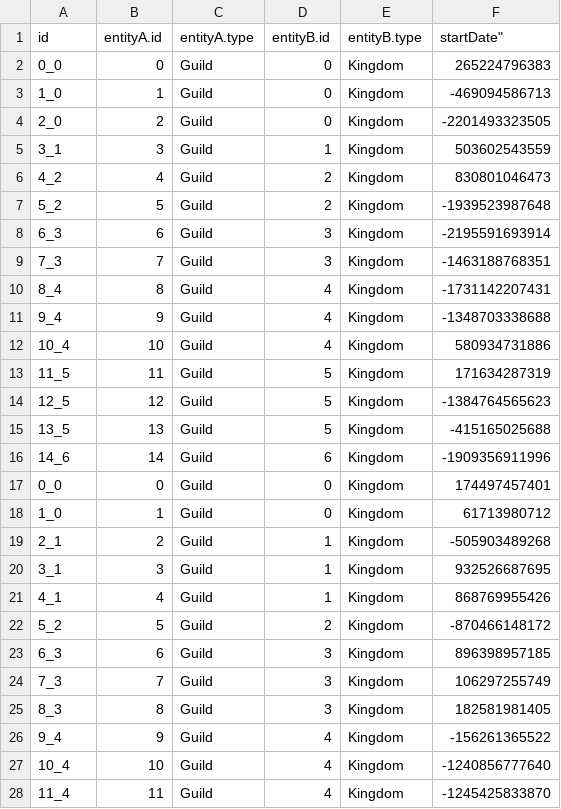
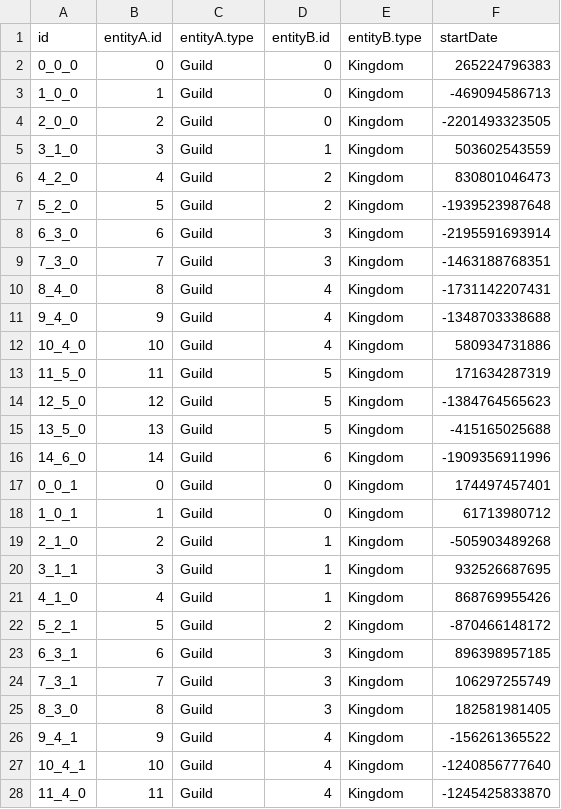
Before and after one commit to YANG-DB/yang-db, a CSV file: docs/tutorial/sample/dragons/csv/RegisteredGuilds.csv, drawn as a sheet; only a part is shown; the diff covers the shown part only.

```diff
--- a/docs/tutorial/sample/dragons/csv/RegisteredGuilds.csv
+++ b/docs/tutorial/sample/dragons/csv/RegisteredGuilds.csv
@@ -1,28 +1,28 @@
-"id","entityA.id","entityA.type","entityB.id","entityB.type",""startDate"
-"0_0","0","Guild","0","Kingdom","265224796383"
-"1_0","1","Guild","0","Kingdom","-469094586713"
-"2_0","2","Guild","0","Kingdom","-2201493323505"
-"3_1","3","Guild","1","Kingdom","503602543559"
-"4_2","4","Guild","2","Kingdom","830801046473"
-"5_2","5","Guild","2","Kingdom","-1939523987648"
-"6_3","6","Guild","3","Kingdom","-2195591693914"
-"7_3","7","Guild","3","Kingdom","-1463188768351"
-"8_4","8","Guild","4","Kingdom","-1731142207431"
-"9_4","9","Guild","4","Kingdom","-1348703338688"
-"10_4","10","Guild","4","Kingdom","580934731886"
-"11_5","11","Guild","5","Kingdom","171634287319"
-"12_5","12","Guild","5","Kingdom","-1384764565623"
-"13_5","13","Guild","5","Kingdom","-415165025688"
-"14_6","14","Guild","6","Kingdom","-1909356911996"
-"0_0","0","Guild","0","Kingdom","174497457401"
-"1_0","1","Guild","0","Kingdom","61713980712"
-"2_1","2","Guild","1","Kingdom","-505903489268"
-"3_1","3","Guild","1","Kingdom","932526687695"
-"4_1","4","Guild","1","Kingdom","868769955426"
-"5_2","5","Guild","2","Kingdom","-870466148172"
-"6_3","6","Guild","3","Kingdom","896398957185"
-"7_3","7","Guild","3","Kingdom","106297255749"
-"8_3","8","Guild","3","Kingdom","182581981405"
-"9_4","9","Guild","4","Kingdom","-156261365522"
-"10_4","10","Guild","4","Kingdom","-1240856777640"
-"11_4","11","Guild","4","Kingdom","-1245425833870"
+"id","entityA.id","entityA.type","entityB.id","entityB.type","startDate"
+"0_0_0","0","Guild","0","Kingdom","265224796383"
+"1_0_0","1","Guild","0","Kingdom","-469094586713"
+"2_0_0","2","Guild","0","Kingdom","-2201493323505"
+"3_1_0","3","Guild","1","Kingdom","503602543559"
+"4_2_0","4","Guild","2","Kingdom","830801046473"
+"5_2_0","5","Guild","2","Kingdom","-1939523987648"
+"6_3_0","6","Guild","3","Kingdom","-2195591693914"
+"7_3_0","7","Guild","3","Kingdom","-1463188768351"
+"8_4_0","8","Guild","4","Kingdom","-1731142207431"
+"9_4_0","9","Guild","4","Kingdom","-1348703338688"
+"10_4_0","10","Guild","4","Kingdom","580934731886"
+"11_5_0","11","Guild","5","Kingdom","171634287319"
+"12_5_0","12","Guild","5","Kingdom","-1384764565623"
+"13_5_0","13","Guild","5","Kingdom","-415165025688"
+"14_6_0","14","Guild","6","Kingdom","-1909356911996"
+"0_0_1","0","Guild","0","Kingdom","174497457401"
+"1_0_1","1","Guild","0","Kingdom","61713980712"
+"2_1_0","2","Guild","1","Kingdom","-505903489268"
+"3_1_1","3","Guild","1","Kingdom","932526687695"
+"4_1_0","4","Guild","1","Kingdom","868769955426"
+"5_2_1","5","Guild","2","Kingdom","-870466148172"
+"6_3_1","6","Guild","3","Kingdom","896398957185"
+"7_3_1","7","Guild","3","Kingdom","106297255749"
+"8_3_0","8","Guild","3","Kingdom","182581981405"
+"9_4_1","9","Guild","4","Kingdom","-156261365522"
+"10_4_1","10","Guild","4","Kingdom","-1240856777640"
+"11_4_0","11","Guild","4","Kingdom","-1245425833870"
```
Also changed, not shown: 3 edited cells elsewhere in this file, docs/tutorial/sample/dragons/csv/OriginatedHorse.csv, docs/tutorial/sample/dragons/csv/OwnsHorse.csv, 5 other files.
